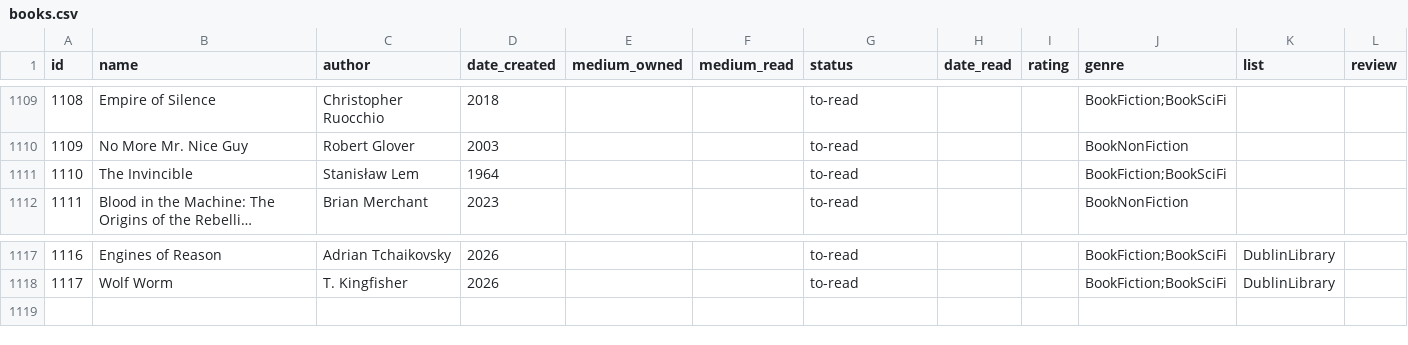
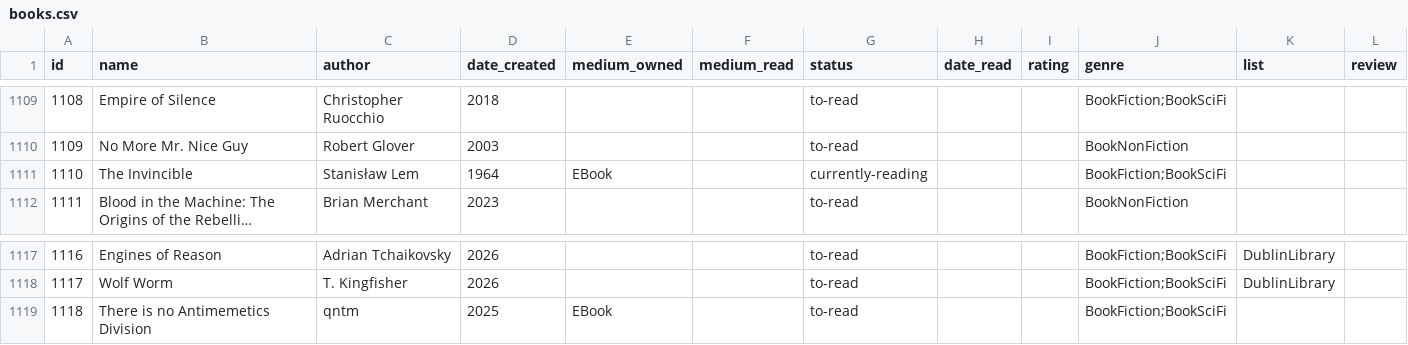
Before and after one commit to coolharsh55/harshp.com, a CSV file: code/content/hobbies/books.csv, drawn as a sheet; only a part is shown, gaps mark what is left out; long unchanged cells end in …; the diff names each change by its address in the sheet, - before the commit and + after, or states it on an @@ line.

Commit message:
books: updates

```diff
--- a/code/content/hobbies/books.csv
+++ b/code/content/hobbies/books.csv
-E1111 (medium_owned): (empty)
+E1111 (medium_owned): EBook
-G1111 (status): to-read
+G1111 (status): currently-reading
+row 1119: 1118 | There is no Antimemetics Division | qntm | 2025 | EBook |  | to-read |  |  | BookFiction;BookSciFi
```
Also changed, not shown: 8 other files.
